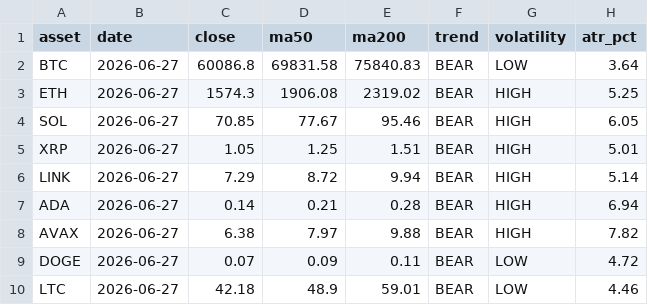
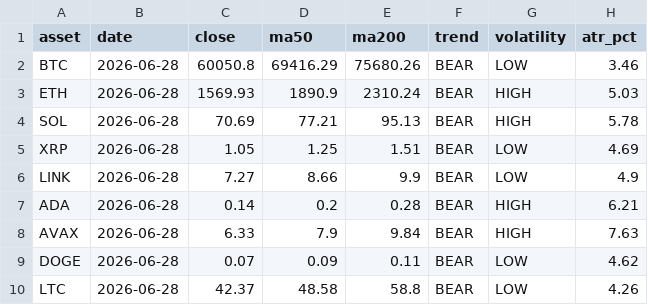
Before and after one commit to boyler82/kraken-ai-trading, a CSV file: BACKTESTS/market_regime.csv, drawn as a sheet.

```diff
--- a/BACKTESTS/market_regime.csv
+++ b/BACKTESTS/market_regime.csv
@@ -1,10 +1,10 @@
 asset,date,close,ma50,ma200,trend,volatility,atr_pct
-BTC,2026-06-27,60086.8,69831.58,75840.83,BEAR,LOW,3.64
-ETH,2026-06-27,1574.3,1906.08,2319.02,BEAR,HIGH,5.25
-SOL,2026-06-27,70.85,77.67,95.46,BEAR,HIGH,6.05
-XRP,2026-06-27,1.05,1.25,1.51,BEAR,HIGH,5.01
-LINK,2026-06-27,7.29,8.72,9.94,BEAR,HIGH,5.14
-ADA,2026-06-27,0.14,0.21,0.28,BEAR,HIGH,6.94
-AVAX,2026-06-27,6.38,7.97,9.88,BEAR,HIGH,7.82
-DOGE,2026-06-27,0.07,0.09,0.11,BEAR,LOW,4.72
-LTC,2026-06-27,42.18,48.9,59.01,BEAR,LOW,4.46
+BTC,2026-06-28,60050.8,69416.29,75680.26,BEAR,LOW,3.46
+ETH,2026-06-28,1569.93,1890.9,2310.24,BEAR,HIGH,5.03
+SOL,2026-06-28,70.69,77.21,95.13,BEAR,HIGH,5.78
+XRP,2026-06-28,1.05,1.25,1.51,BEAR,LOW,4.69
+LINK,2026-06-28,7.27,8.66,9.9,BEAR,LOW,4.9
+ADA,2026-06-28,0.14,0.2,0.28,BEAR,HIGH,6.21
+AVAX,2026-06-28,6.33,7.9,9.84,BEAR,HIGH,7.63
+DOGE,2026-06-28,0.07,0.09,0.11,BEAR,LOW,4.62
+LTC,2026-06-28,42.37,48.58,58.8,BEAR,LOW,4.26
```
Also changed, not shown: BACKTESTS/rsi2_edge_database.csv, BACKTESTS/rsi2_oversold_episode_summary.csv, 6 other files.
